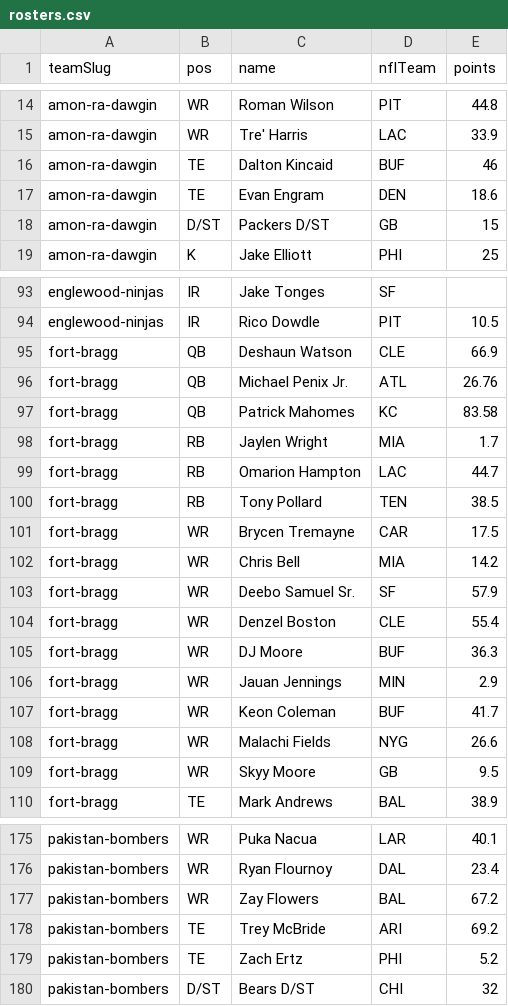
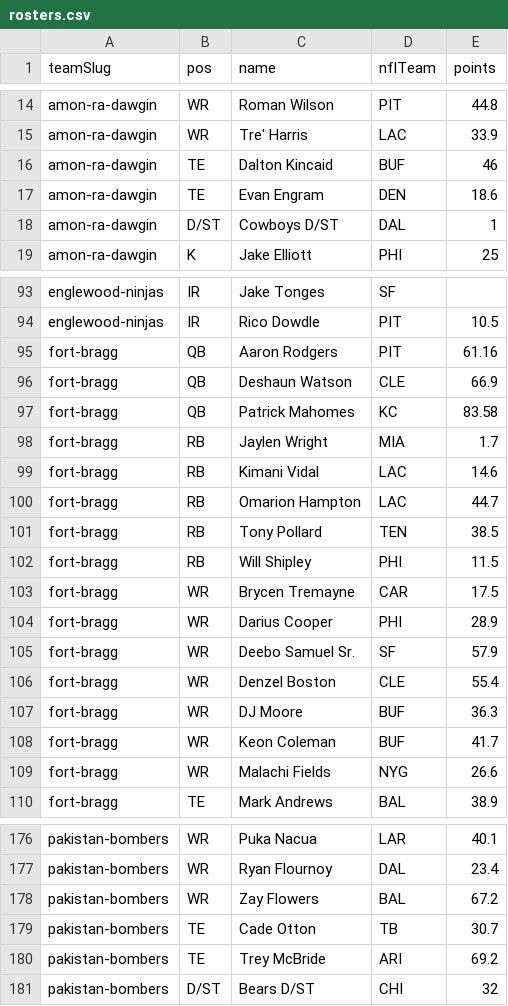
Before and after one commit to Scav-game/MakeFantasyGreatAgain, a CSV file: data/rosters.csv, drawn as a sheet; only a part is shown, gaps mark what is left out; removed rows and columns are numbered as before the commit, all else as after; the diff covers the shown part only; the diff names each change by its address in the sheet, - before the commit and + after, or states it on an @@ line.

Commit message:
Auto-sync rosters from ESPN 2026-10-07

```diff
--- a/data/rosters.csv
+++ b/data/rosters.csv
-row 18: amon-ra-dawgin | D/ST | Packers D/ST | GB | 15
+row 18: amon-ra-dawgin | D/ST | Cowboys D/ST | DAL | 1
+row 95: fort-bragg | QB | Aaron Rodgers | PIT | 61.16
-row 96: fort-bragg | QB | Michael Penix Jr. | ATL | 26.76
+row 99: fort-bragg | RB | Kimani Vidal | LAC | 14.6
+row 102: fort-bragg | RB | Will Shipley | PHI | 11.5
-row 102: fort-bragg | WR | Chris Bell | MIA | 14.2
+row 104: fort-bragg | WR | Darius Cooper | PHI | 28.9
-row 106: fort-bragg | WR | Jauan Jennings | MIN | 2.9
-row 109: fort-bragg | WR | Skyy Moore | GB | 9.5
+row 179: pakistan-bombers | TE | Cade Otton | TB | 30.7
-row 179: pakistan-bombers | TE | Zach Ertz | PHI | 5.2
```
Also changed, not shown: 5 added rows and 1 removed row elsewhere in this file, data/news.csv, 2 other files.
